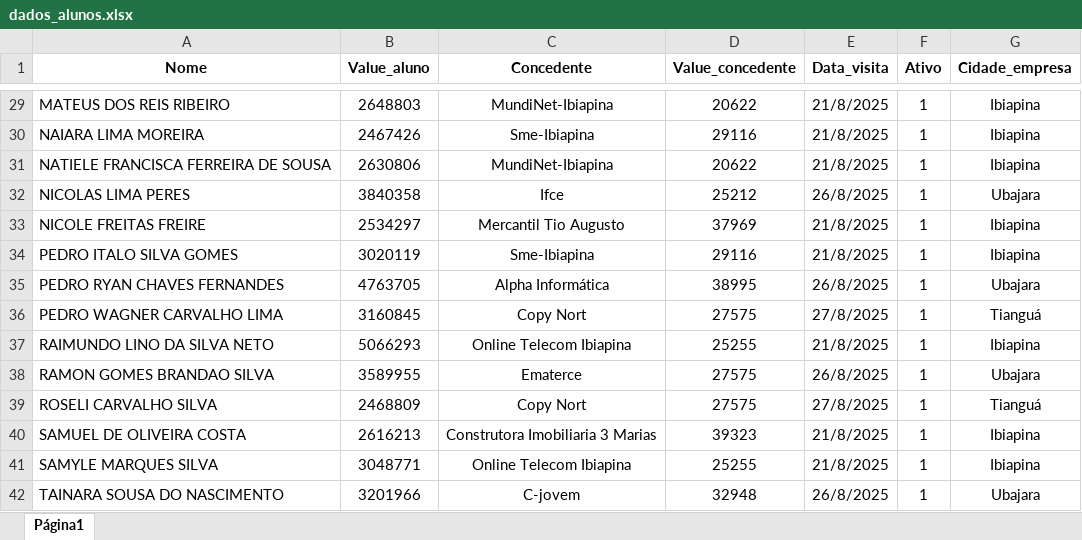
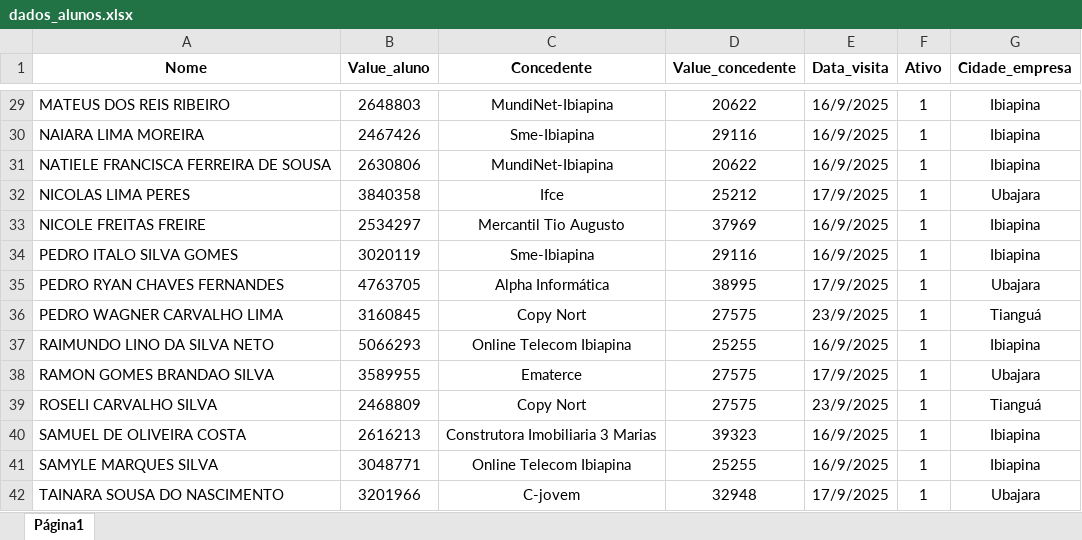
Before and after one commit to alancarloscesar/sice_auto_visitas, an Excel workbook: src/planilhas/dados_alunos.xlsx, sheet Página1, drawn as a sheet; only a part is shown, gaps mark what is left out; values as stored, in another font and other column widths than the file's, no borders; the diff covers the shown part only; the diff names each change by its address in the sheet, - before the commit and + after, or states it on an @@ line.

```diff
--- a/src/planilhas/dados_alunos.xlsx (sheet Página1)
+++ b/src/planilhas/dados_alunos.xlsx (sheet Página1)
-E29:E31 (Data_visita): 21/8/2025
+E29:E31 (Data_visita): 16/9/2025
-E32 (Data_visita): 26/8/2025
+E32 (Data_visita): 17/9/2025
-E33:E34 (Data_visita): 21/8/2025
+E33:E34 (Data_visita): 16/9/2025
-E35 (Data_visita): 26/8/2025
+E35 (Data_visita): 17/9/2025
-E36 (Data_visita): 27/8/2025
+E36 (Data_visita): 23/9/2025
-E37 (Data_visita): 21/8/2025
+E37 (Data_visita): 16/9/2025
-E38 (Data_visita): 26/8/2025
+E38 (Data_visita): 17/9/2025
-E39 (Data_visita): 27/8/2025
+E39 (Data_visita): 23/9/2025
-E40:E41 (Data_visita): 21/8/2025
+E40:E41 (Data_visita): 16/9/2025
-E42 (Data_visita): 26/8/2025
+E42 (Data_visita): 17/9/2025
```
Also changed, not shown: 27 edited cells and cell formats elsewhere in this sheet, 1 other file.
